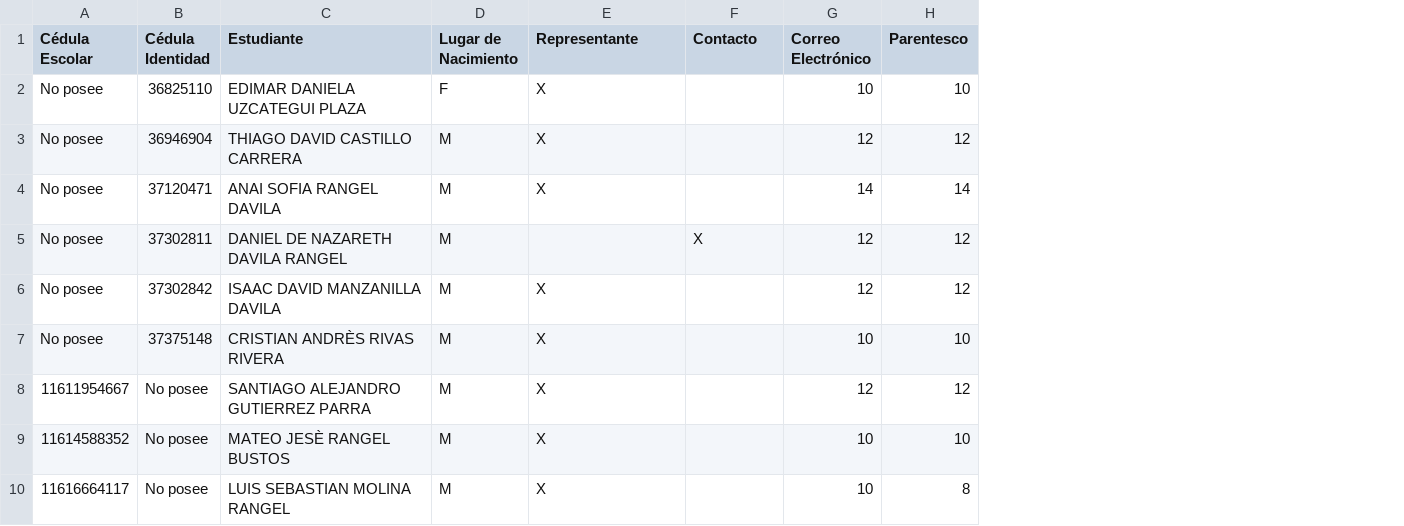
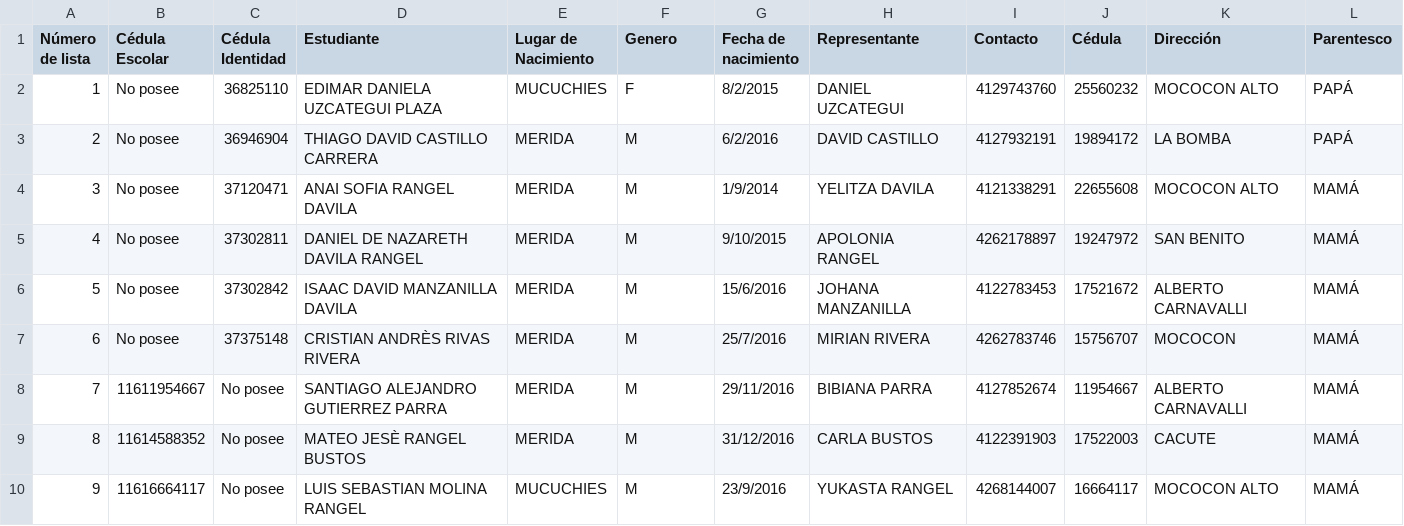
Before and after one commit to Dainel1709/Proyecto, a CSV file: 4to_grado.csv, drawn as a sheet; only a part is shown; removed rows and columns are numbered as before the commit, all else as after; the diff covers the shown part only; the diff names each change by its address in the sheet, - before the commit and + after, or states it on an @@ line.

```diff
--- a/4to_grado.csv
+++ b/4to_grado.csv
+column A (Número de lista), rows 2-10: 1 | 2 | 3 | 4 | 5 | 6 | 7 | 8 | 9
+column E (Lugar de Nacimiento), rows 2-10: MUCUCHIES | MERIDA | MERIDA | MERIDA | MERIDA | MERIDA | MERIDA | MERIDA | MUCUCHIES
+column G (Fecha de nacimiento), rows 2-10: 8/2/2015 | 6/2/2016 | 1/9/2014 | 9/10/2015 | 15/6/2016 | 25/7/2016 | 29/11/2016 | 31/12/2016 | 23/9/2016
-column G (Correo Electrónico), rows 2-10: 10 | 12 | 14 | 12 | 12 | 10 | 12 | 10 | 10
+column J (Cédula), rows 2-10: 25560232 | 19894172 | 22655608 | 19247972 | 17521672 | 15756707 | 11954667 | 17522003 | 16664117
+column K (Dirección), rows 2-10: MOCOCON ALTO | LA BOMBA | MOCOCON ALTO | SAN BENITO | ALBERTO CARNAVALLI | MOCOCON | ALBERTO CARNAVALLI | CACUTE | MOCOCON ALTO
-F1: Lugar de Nacimiento
+F1: Genero
-H2 (Representante): X
+H2 (Representante): DANIEL UZCATEGUI
-I2 (Contacto): (empty)
+I2 (Contacto): 4129743760
-L2 (Parentesco): 10
+L2 (Parentesco): PAPÁ
-H3 (Representante): X
+H3 (Representante): DAVID CASTILLO
-I3 (Contacto): (empty)
+I3 (Contacto): 4127932191
-L3 (Parentesco): 12
+L3 (Parentesco): PAPÁ
-H4 (Representante): X
+H4 (Representante): YELITZA DAVILA
-I4 (Contacto): (empty)
+I4 (Contacto): 4121338291
-L4 (Parentesco): 14
+L4 (Parentesco): MAMÁ
-H5 (Representante): (empty)
+H5 (Representante): APOLONIA RANGEL
-I5 (Contacto): X
+I5 (Contacto): 4262178897
-L5:L6 (Parentesco): 12
+L5:L6 (Parentesco): MAMÁ
-H6 (Representante): X
+H6 (Representante): JOHANA MANZANILLA
-I6 (Contacto): (empty)
+I6 (Contacto): 4122783453
-H7 (Representante): X
+H7 (Representante): MIRIAN RIVERA
-I7 (Contacto): (empty)
+I7 (Contacto): 4262783746
-L7 (Parentesco): 10
+L7 (Parentesco): MAMÁ
-H8 (Representante): X
+H8 (Representante): BIBIANA PARRA
-I8 (Contacto): (empty)
+I8 (Contacto): 4127852674
-L8 (Parentesco): 12
+L8 (Parentesco): MAMÁ
-H9 (Representante): X
+H9 (Representante): CARLA BUSTOS
-I9 (Contacto): (empty)
+I9 (Contacto): 4122391903
-L9 (Parentesco): 10
+L9 (Parentesco): MAMÁ
-H10 (Representante): X
+H10 (Representante): YUKASTA RANGEL
-I10 (Contacto): (empty)
+I10 (Contacto): 4268144007
-L10 (Parentesco): 8
+L10 (Parentesco): MAMÁ
```
Also changed, not shown: 27 edited cells elsewhere in this file, 1er_grado.csv, 2do_grado.csv, 6 other files.
